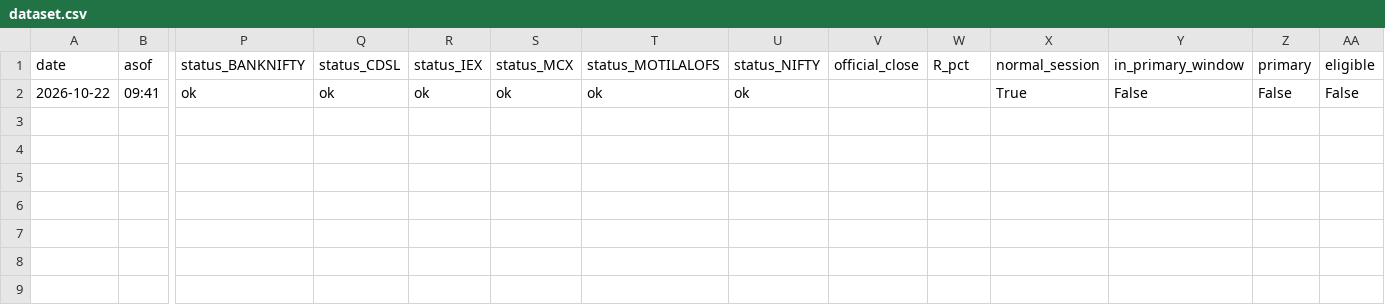
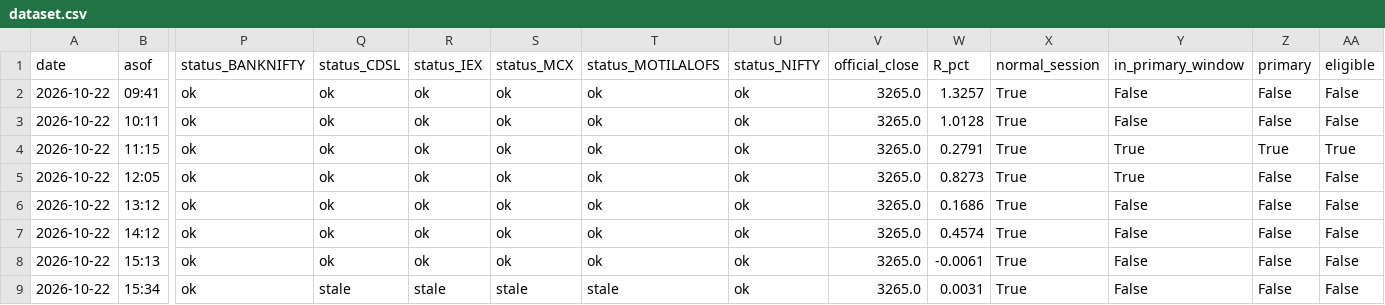
Before and after one commit to shauryaa1808g-max/pred_18, a CSV file: results/peer_forward/dataset.csv, drawn as a sheet; only a part is shown, gaps mark what is left out; rows hold the shown columns only; the diff names each change by its address in the sheet, - before the commit and + after, or states it on an @@ line.

```diff
--- a/results/peer_forward/dataset.csv
+++ b/results/peer_forward/dataset.csv
-V2 (official_close): (empty)
+V2 (official_close): 3265.0
-W2 (R_pct): (empty)
+W2 (R_pct): 1.3257
+row 3: 2026-10-22 | 10:11 | ok | ok | ok | ok | ok | ok | 3265.0 | 1.0128 | True | False | False | False
+row 4: 2026-10-22 | 11:15 | ok | ok | ok | ok | ok | ok | 3265.0 | 0.2791 | True | True | True | True
+row 5: 2026-10-22 | 12:05 | ok | ok | ok | ok | ok | ok | 3265.0 | 0.8273 | True | True | False | False
+row 6: 2026-10-22 | 13:12 | ok | ok | ok | ok | ok | ok | 3265.0 | 0.1686 | True | False | False | False
+row 7: 2026-10-22 | 14:12 | ok | ok | ok | ok | ok | ok | 3265.0 | 0.4574 | True | False | False | False
+row 8: 2026-10-22 | 15:13 | ok | ok | ok | ok | ok | ok | 3265.0 | -0.0061 | True | False | False | False
+row 9: 2026-10-22 | 15:34 | ok | stale | stale | stale | stale | ok | 3265.0 | 0.0031 | True | False | False | False
```
Also changed, not shown: data/processed/bse_daily_extra.csv, data/processed/intraday_extra_15m.csv, 12 other files.
